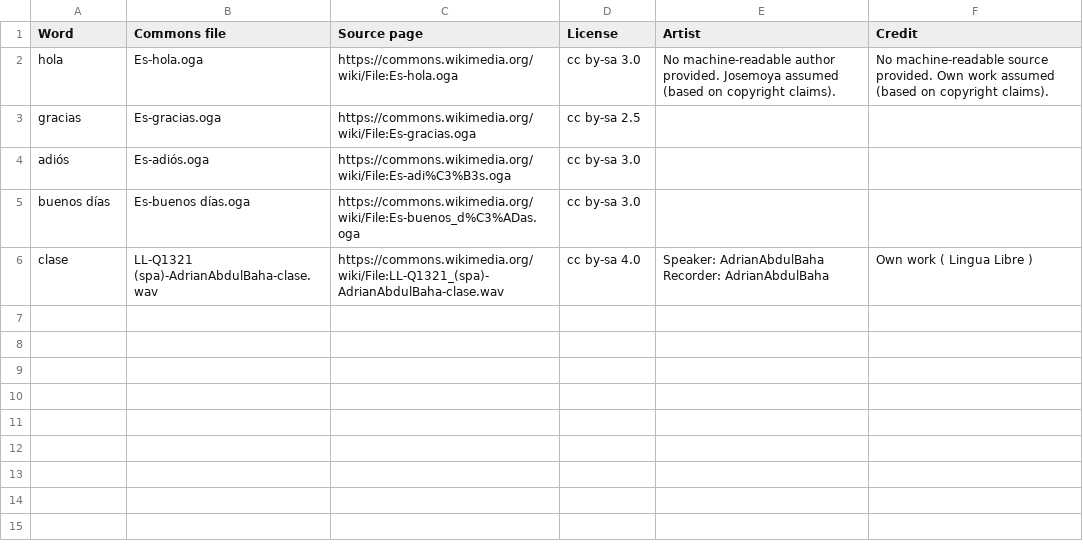
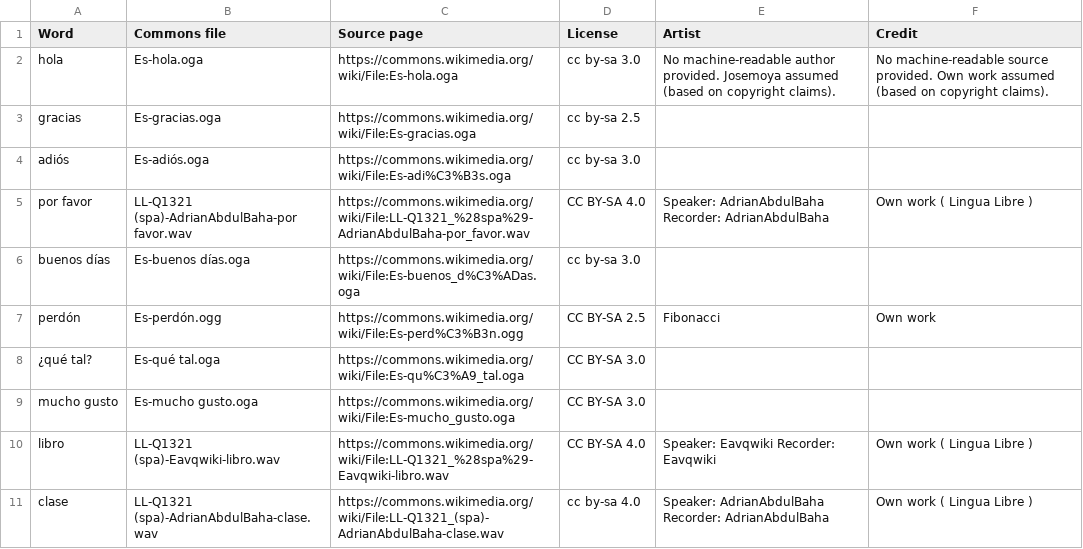
Before and after one commit to 7lily7/palabra-spanish, a CSV file: AUDIO_CREDITS.csv, drawn as a sheet.

```diff
--- a/AUDIO_CREDITS.csv
+++ b/AUDIO_CREDITS.csv
@@ -4,3 +4,8 @@ gracias,Es-gracias.oga,https://commons.wikimedia.org/wiki/File:Es-gracias.oga,cc
 adiós,Es-adiós.oga,https://commons.wikimedia.org/wiki/File:Es-adi%C3%B3s.oga,cc by-sa 3.0,,
+por favor,LL-Q1321 (spa)-AdrianAbdulBaha-por favor.wav,https://commons.wikimedia.org/wiki/File:LL-Q1321_%28spa%29-AdrianAbdulBaha-por_favor.wav,CC BY-SA 4.0,Speaker: AdrianAbdulBaha Recorder: AdrianAbdulBaha,Own work ( Lingua Libre )
 buenos días,Es-buenos días.oga,https://commons.wikimedia.org/wiki/File:Es-buenos_d%C3%ADas.oga,cc by-sa 3.0,,
+perdón,Es-perdón.ogg,https://commons.wikimedia.org/wiki/File:Es-perd%C3%B3n.ogg,CC BY-SA 2.5,Fibonacci,Own work
+¿qué tal?,Es-qué tal.oga,https://commons.wikimedia.org/wiki/File:Es-qu%C3%A9_tal.oga,CC BY-SA 3.0,,
+mucho gusto,Es-mucho gusto.oga,https://commons.wikimedia.org/wiki/File:Es-mucho_gusto.oga,CC BY-SA 3.0,,
+libro,LL-Q1321 (spa)-Eavqwiki-libro.wav,https://commons.wikimedia.org/wiki/File:LL-Q1321_%28spa%29-Eavqwiki-libro.wav,CC BY-SA 4.0,Speaker: Eavqwiki Recorder: Eavqwiki,Own work ( Lingua Libre )
 clase,LL-Q1321 (spa)-AdrianAbdulBaha-clase.wav,https://commons.wikimedia.org/wiki/File:LL-Q1321_(spa)-AdrianAbdulBaha-clase.wav,cc by-sa 4.0,Speaker: AdrianAbdulBaha Recorder: AdrianAbdulBaha,Own work ( Lingua Libre )
```
Also changed, not shown: MISSING_AUDIO.csv, 6 other files.
